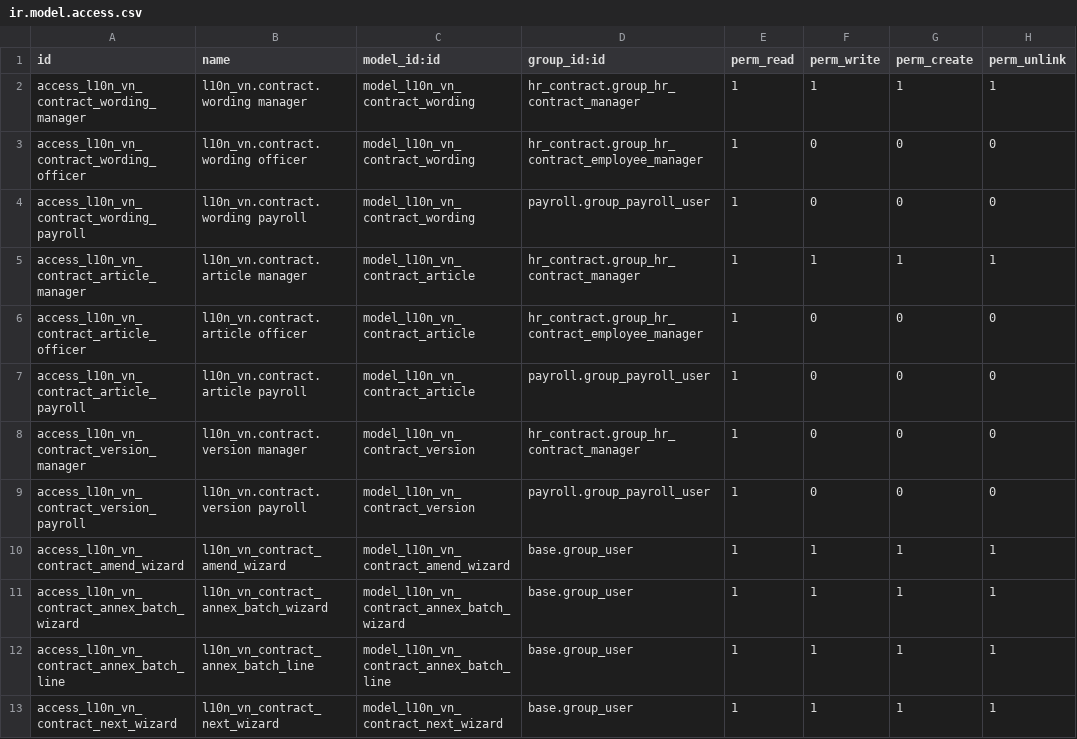
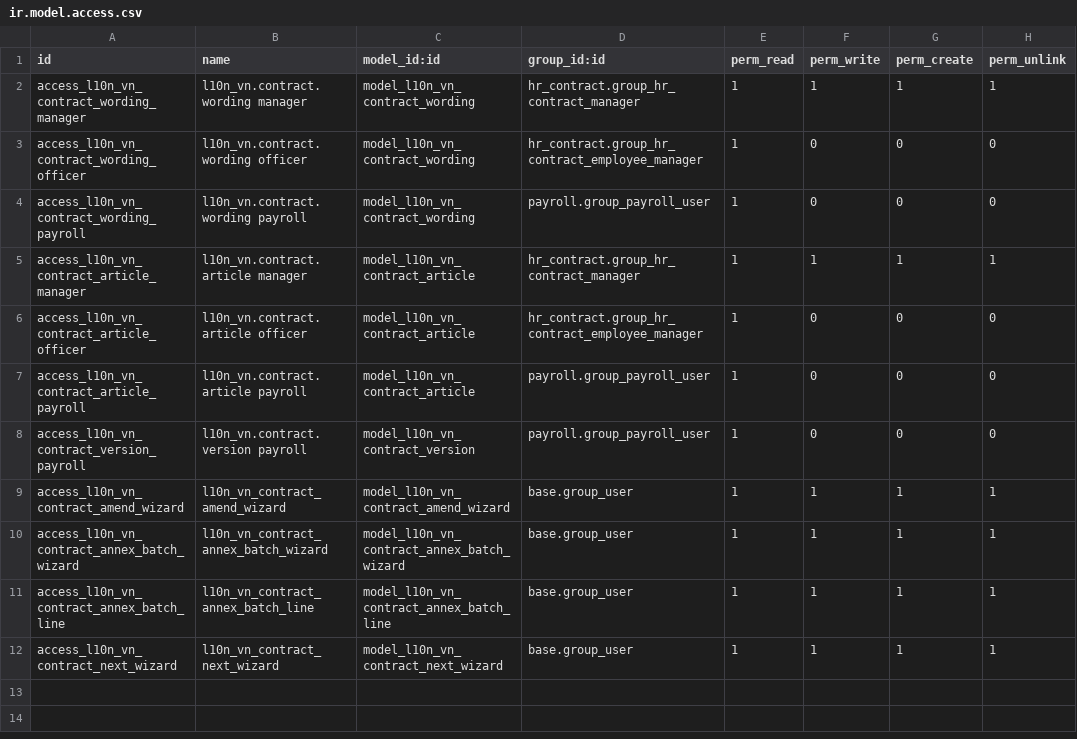
Before and after one commit to 1-Aria/odoo-qms-pms, a CSV file: l10n_vn_hr_contract_document/security/ir.model.access.csv, drawn as a sheet.

Commit message:
l10n_vn_hr_contract_document

```diff
--- a/l10n_vn_hr_contract_document/security/ir.model.access.csv
+++ b/l10n_vn_hr_contract_document/security/ir.model.access.csv
@@ -7,3 +7,2 @@ access_l10n_vn_contract_article_officer,l10n_vn.contract.article officer,model_l
 access_l10n_vn_contract_article_payroll,l10n_vn.contract.article payroll,model_l10n_vn_contract_article,payroll.group_payroll_user,1,0,0,0
-access_l10n_vn_contract_version_manager,l10n_vn.contract.version manager,model_l10n_vn_contract_version,hr_contract.group_hr_contract_manager,1,0,0,0
 access_l10n_vn_contract_version_payroll,l10n_vn.contract.version payroll,model_l10n_vn_contract_version,payroll.group_payroll_user,1,0,0,0
```
Also changed, not shown: 11 other files.
